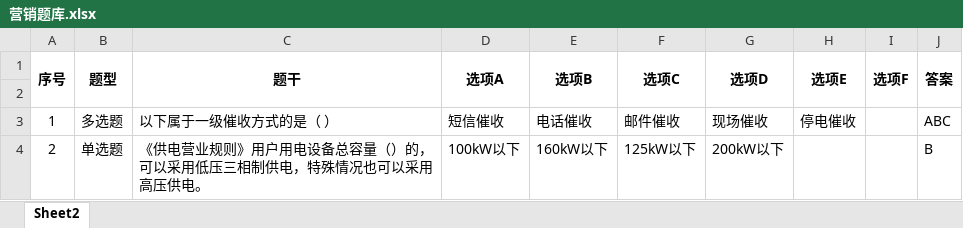
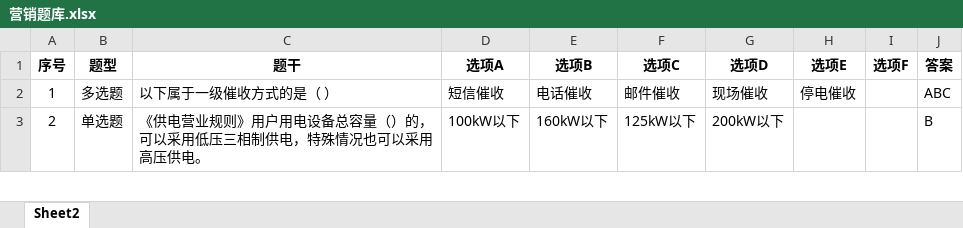
Before and after one commit to eeeyyyhhh/quiz-system, an Excel workbook: data/营销题库.xlsx, sheet Sheet2, drawn as a sheet; only a part is shown; values as stored, in another font and other column widths than the file's, no borders; charts and pictures and conditional formats not drawn; the diff names each change by its address in the sheet, - before the commit and + after, or states it on an @@ line.

```diff
--- a/data/营销题库.xlsx (sheet Sheet2)
+++ b/data/营销题库.xlsx (sheet Sheet2)
-A1:A2 merged
-B1:B2 merged
-C1:C2 merged
-D1:D2 merged
-E1:E2 merged
-F1:F2 merged
-G1:G2 merged
-H1:H2 merged
-I1:I2 merged
-J1:J2 merged
-row 2: (empty)
```
Also changed, not shown: charts or pictures, 2 other files.
